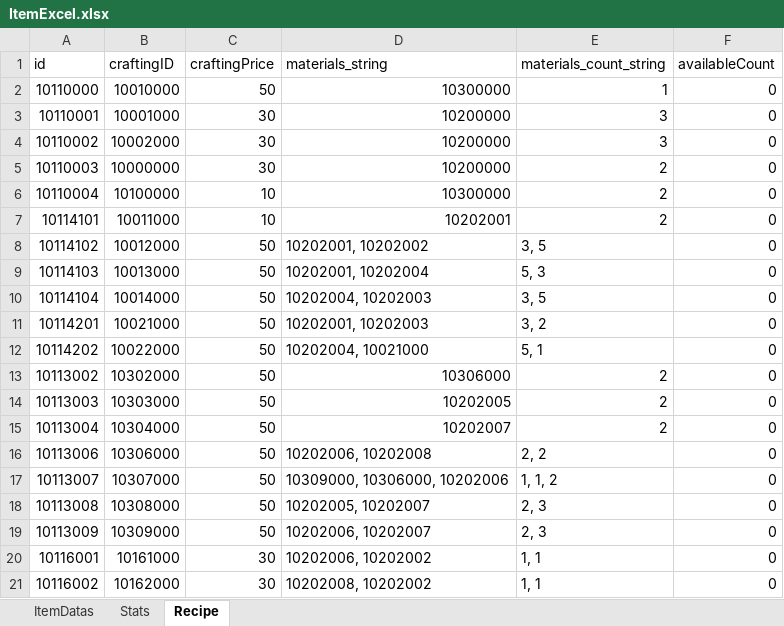
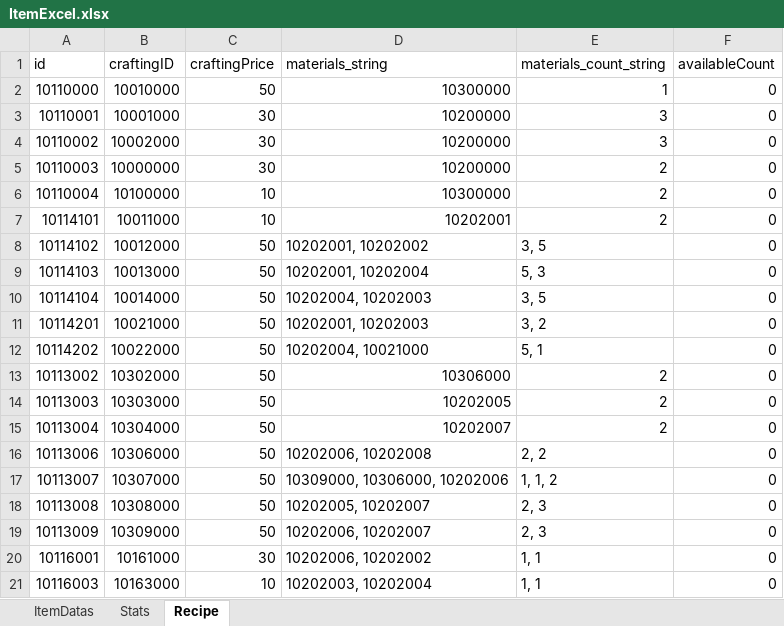
Before and after one commit to noyyo/EscapeIsekai, an Excel workbook: Assets/Resources/ItemData/ItemExcel.xlsx, sheet Recipe, drawn as a sheet; values as stored, in another font and other column widths than the file's, no borders; removed rows and columns are numbered as before the commit, all else as after; the diff names each change by its address in the sheet, - before the commit and + after, or states it on an @@ line.

```diff
--- a/Assets/Resources/ItemData/ItemExcel.xlsx (sheet Recipe)
+++ b/Assets/Resources/ItemData/ItemExcel.xlsx (sheet Recipe)
-row 21: 10116002 | 10162000 | 30 | 10202008, 10202002 | 1, 1 | 0
+row 21: 10116003 | 10163000 | 10 | 10202003, 10202004 | 1, 1 | 0
```
Also changed, not shown: sheet ItemDatas, sheet Stats, 31 other files.
